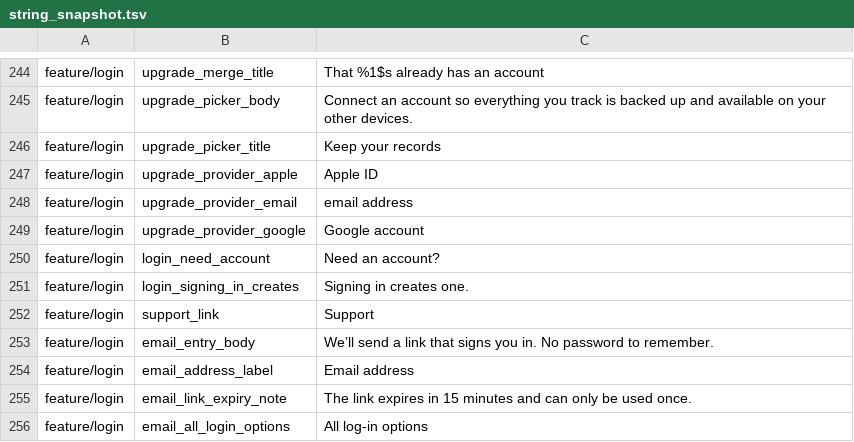
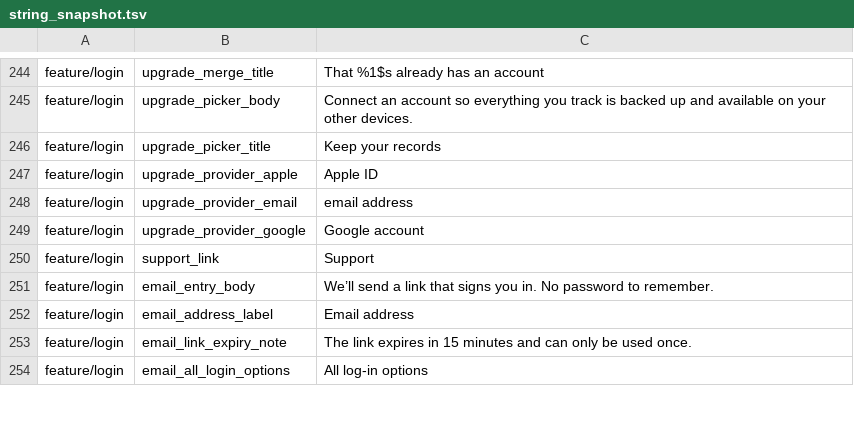
Before and after one commit to fz172/squawkit, a TSV file: core/template/src/androidHostTest/resources/string_snapshot.tsv, drawn as a sheet; only a part is shown, gaps mark what is left out.

Commit message:
Remove the login top bar. It's useless.

```diff
--- a/core/template/src/androidHostTest/resources/string_snapshot.tsv
+++ b/core/template/src/androidHostTest/resources/string_snapshot.tsv
@@ -249,4 +249,2 @@ feature/login	upgrade_provider_email	email address
 feature/login	upgrade_provider_google	Google account
-feature/login	login_need_account	Need an account?
-feature/login	login_signing_in_creates	Signing in creates one.
 feature/login	support_link	Support
```
Also changed, not shown: 2 other files.
